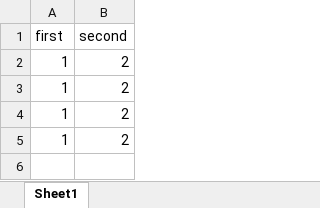
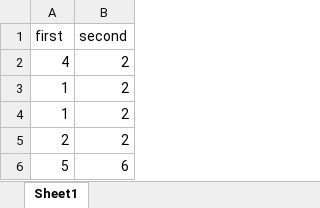
Before and after one commit to justakim12/club-home, an Excel workbook: test_file/sum_test_240410.xlsx, sheet Sheet1, drawn as a sheet; values as stored, in another font and other column widths than the file's, no borders; removed rows and columns are numbered as before the commit, all else as after; the diff names each change by its address in the sheet, - before the commit and + after, or states it on an @@ line.

Commit message:
[PR] Refactor code and add divide and multiply columns. Also add new icon (#1)
* Separate function from front-end html

* Delete unnecessary files and set new icon

* Add divide and multiply results

---------

Co-authored-by: kyungil.david <kyungil.david@navercorp.com>

```diff
--- a/test_file/sum_test_240410.xlsx (sheet Sheet1)
+++ b/test_file/sum_test_240410.xlsx (sheet Sheet1)
+row 2: 4 | 2
-A5 (first): 1
+A5 (first): 2
-row 5: 1 | 2
+row 6: 5 | 6
```
Also changed, not shown: 15 other files.
